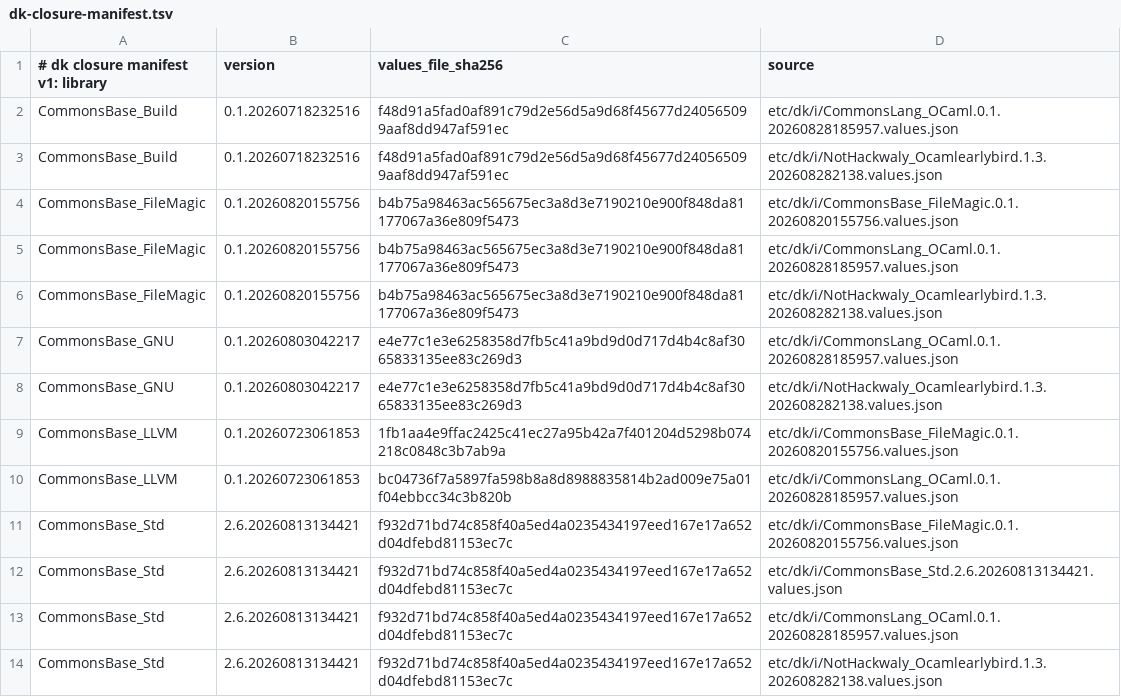
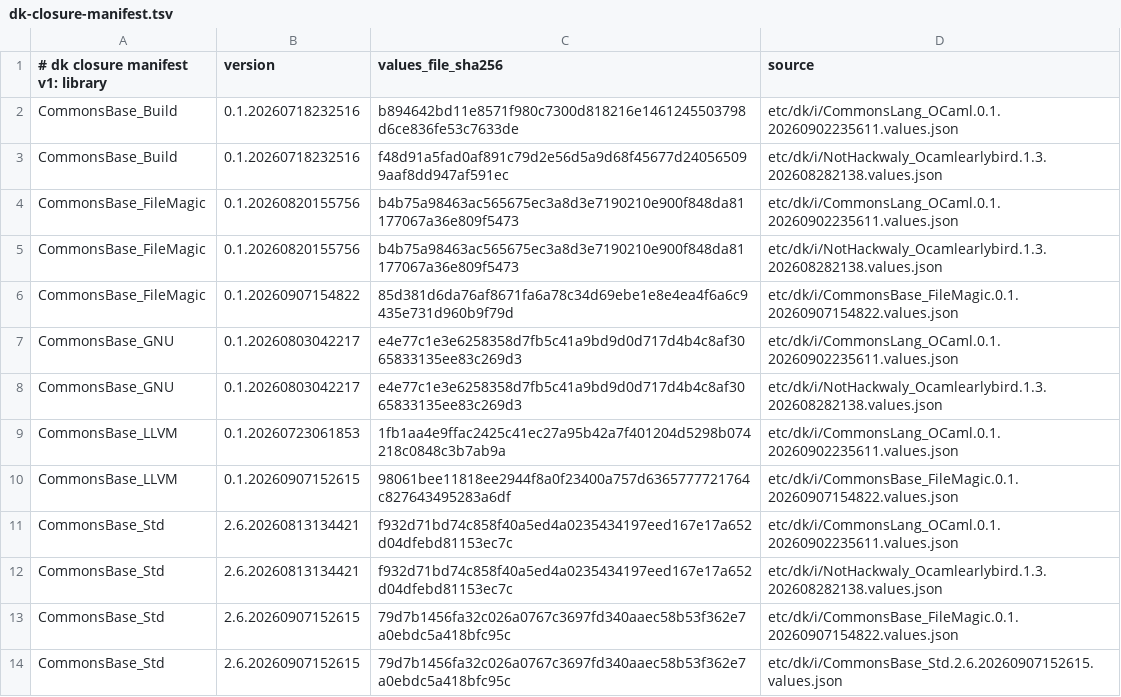
Before and after one commit to jonahbeckford/ocamlearlybird, a TSV file: etc/dk/i/dk-closure-manifest.tsv, drawn as a sheet; only a part is shown; the diff covers the shown part only.

```diff
--- a/etc/dk/i/dk-closure-manifest.tsv
+++ b/etc/dk/i/dk-closure-manifest.tsv
@@ -1,14 +1,14 @@
 # dk closure manifest v1: library	version	values_file_sha256	source
-CommonsBase_Build	0.1.20260718232516	f48d91a5fad0af891c79d2e56d5a9d68f45677d240565099aaf8dd947af591ec	etc/dk/i/CommonsLang_OCaml.0.1.20260828185957.values.json
+CommonsBase_Build	0.1.20260718232516	b894642bd11e8571f980c7300d818216e1461245503798d6ce836fe53c7633de	etc/dk/i/CommonsLang_OCaml.0.1.20260902235611.values.json
 CommonsBase_Build	0.1.20260718232516	f48d91a5fad0af891c79d2e56d5a9d68f45677d240565099aaf8dd947af591ec	etc/dk/i/NotHackwaly_Ocamlearlybird.1.3.202608282138.values.json
-CommonsBase_FileMagic	0.1.20260820155756	b4b75a98463ac565675ec3a8d3e7190210e900f848da81177067a36e809f5473	etc/dk/i/CommonsBase_FileMagic.0.1.20260820155756.values.json
-CommonsBase_FileMagic	0.1.20260820155756	b4b75a98463ac565675ec3a8d3e7190210e900f848da81177067a36e809f5473	etc/dk/i/CommonsLang_OCaml.0.1.20260828185957.values.json
+CommonsBase_FileMagic	0.1.20260820155756	b4b75a98463ac565675ec3a8d3e7190210e900f848da81177067a36e809f5473	etc/dk/i/CommonsLang_OCaml.0.1.20260902235611.values.json
 CommonsBase_FileMagic	0.1.20260820155756	b4b75a98463ac565675ec3a8d3e7190210e900f848da81177067a36e809f5473	etc/dk/i/NotHackwaly_Ocamlearlybird.1.3.202608282138.values.json
-CommonsBase_GNU	0.1.20260803042217	e4e77c1e3e6258358d7fb5c41a9bd9d0d717d4b4c8af3065833135ee83c269d3	etc/dk/i/CommonsLang_OCaml.0.1.20260828185957.values.json
+CommonsBase_FileMagic	0.1.20260907154822	85d381d6da76af8671fa6a78c34d69ebe1e8e4ea4f6a6c9435e731d960b9f79d	etc/dk/i/CommonsBase_FileMagic.0.1.20260907154822.values.json
+CommonsBase_GNU	0.1.20260803042217	e4e77c1e3e6258358d7fb5c41a9bd9d0d717d4b4c8af3065833135ee83c269d3	etc/dk/i/CommonsLang_OCaml.0.1.20260902235611.values.json
 CommonsBase_GNU	0.1.20260803042217	e4e77c1e3e6258358d7fb5c41a9bd9d0d717d4b4c8af3065833135ee83c269d3	etc/dk/i/NotHackwaly_Ocamlearlybird.1.3.202608282138.values.json
-CommonsBase_LLVM	0.1.20260723061853	1fb1aa4e9ffac2425c41ec27a95b42a7f401204d5298b074218c0848c3b7ab9a	etc/dk/i/CommonsBase_FileMagic.0.1.20260820155756.values.json
-CommonsBase_LLVM	0.1.20260723061853	bc04736f7a5897fa598b8a8d8988835814b2ad009e75a01f04ebbcc34c3b820b	etc/dk/i/CommonsLang_OCaml.0.1.20260828185957.values.json
-CommonsBase_Std	2.6.20260813134421	f932d71bd74c858f40a5ed4a0235434197eed167e17a652d04dfebd81153ec7c	etc/dk/i/CommonsBase_FileMagic.0.1.20260820155756.values.json
-CommonsBase_Std	2.6.20260813134421	f932d71bd74c858f40a5ed4a0235434197eed167e17a652d04dfebd81153ec7c	etc/dk/i/CommonsBase_Std.2.6.20260813134421.values.json
-CommonsBase_Std	2.6.20260813134421	f932d71bd74c858f40a5ed4a0235434197eed167e17a652d04dfebd81153ec7c	etc/dk/i/CommonsLang_OCaml.0.1.20260828185957.values.json
+CommonsBase_LLVM	0.1.20260723061853	1fb1aa4e9ffac2425c41ec27a95b42a7f401204d5298b074218c0848c3b7ab9a	etc/dk/i/CommonsLang_OCaml.0.1.20260902235611.values.json
+CommonsBase_LLVM	0.1.20260907152615	98061bee11818ee2944f8a0f23400a757d6365777721764c827643495283a6df	etc/dk/i/CommonsBase_FileMagic.0.1.20260907154822.values.json
+CommonsBase_Std	2.6.20260813134421	f932d71bd74c858f40a5ed4a0235434197eed167e17a652d04dfebd81153ec7c	etc/dk/i/CommonsLang_OCaml.0.1.20260902235611.values.json
 CommonsBase_Std	2.6.20260813134421	f932d71bd74c858f40a5ed4a0235434197eed167e17a652d04dfebd81153ec7c	etc/dk/i/NotHackwaly_Ocamlearlybird.1.3.202608282138.values.json
+CommonsBase_Std	2.6.20260907152615	79d7b1456fa32c026a0767c3697fd340aaec58b53f362e7a0ebdc5a418bfc95c	etc/dk/i/CommonsBase_FileMagic.0.1.20260907154822.values.json
+CommonsBase_Std	2.6.20260907152615	79d7b1456fa32c026a0767c3697fd340aaec58b53f362e7a0ebdc5a418bfc95c	etc/dk/i/CommonsBase_Std.2.6.20260907152615.values.json
```
Also changed, not shown: 2 added rows, 12 removed rows and 6 edited cells elsewhere in this file, 9 other files.
